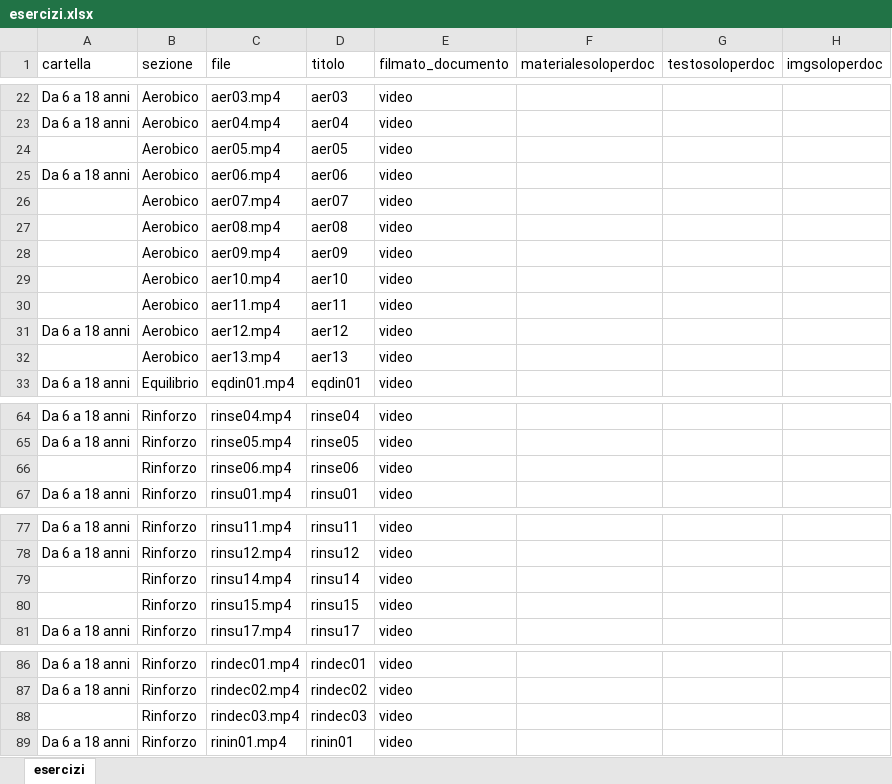
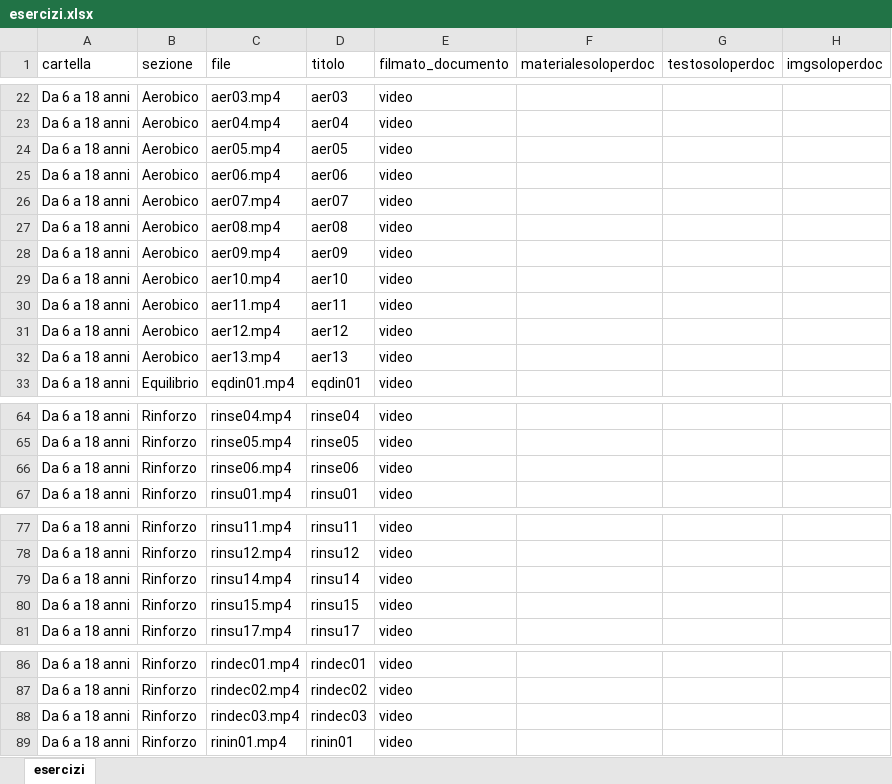
Before and after one commit to iomimuovoacasa/iomimuovoacasa.github.io, an Excel workbook: esercizi.xlsx, sheet esercizi, drawn as a sheet; only a part is shown, gaps mark what is left out; values as stored, in another font and other column widths than the file's, no borders; the diff names each change by its address in the sheet, - before the commit and + after, or states it on an @@ line.

```diff
--- a/esercizi.xlsx (sheet esercizi)
+++ b/esercizi.xlsx (sheet esercizi)
-A24 (cartella): (empty)
+A24 (cartella): Da 6 a 18 anni
-A26:A30 (cartella): (empty)
+A26:A30 (cartella): Da 6 a 18 anni
-A32 (cartella): (empty)
+A32 (cartella): Da 6 a 18 anni
-A66 (cartella): (empty)
+A66 (cartella): Da 6 a 18 anni
-A79:A80 (cartella): (empty)
+A79:A80 (cartella): Da 6 a 18 anni
-A88 (cartella): (empty)
+A88 (cartella): Da 6 a 18 anni
```
Also changed, not shown: 45 other files.
